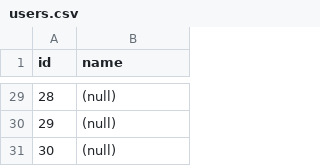
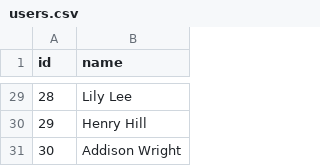
Before and after one commit to oicnanev/PSC-ISEL2425, a CSV file: assignments/3/tp2_entrega/old/exercicio3/users.csv, drawn as a sheet; only a part is shown, gaps mark what is left out; the diff covers the shown part only.

```diff
--- a/assignments/3/tp2_entrega/old/exercicio3/users.csv
+++ b/assignments/3/tp2_entrega/old/exercicio3/users.csv
@@ -29,3 +29,3 @@ id,name
-28,(null)
-29,(null)
-30,(null)
+28,Lily Lee
+29,Henry Hill
+30,Addison Wright
```
Also changed, not shown: 27 edited cells elsewhere in this file, 14 other files.
